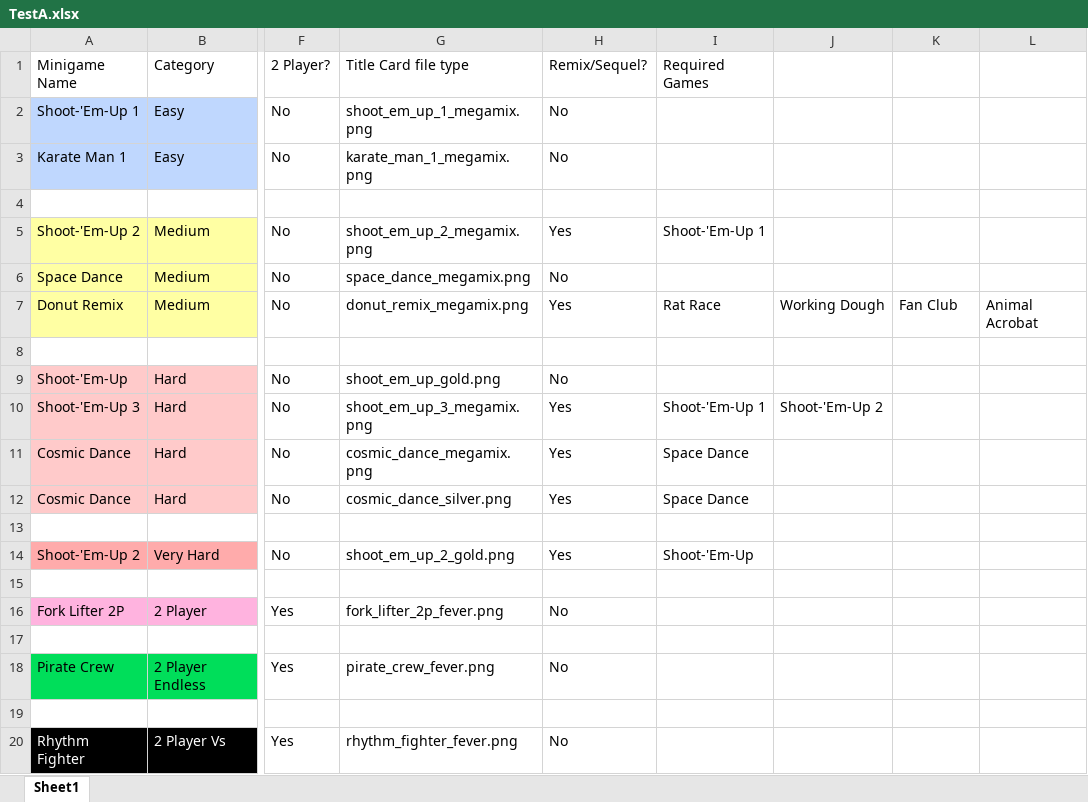
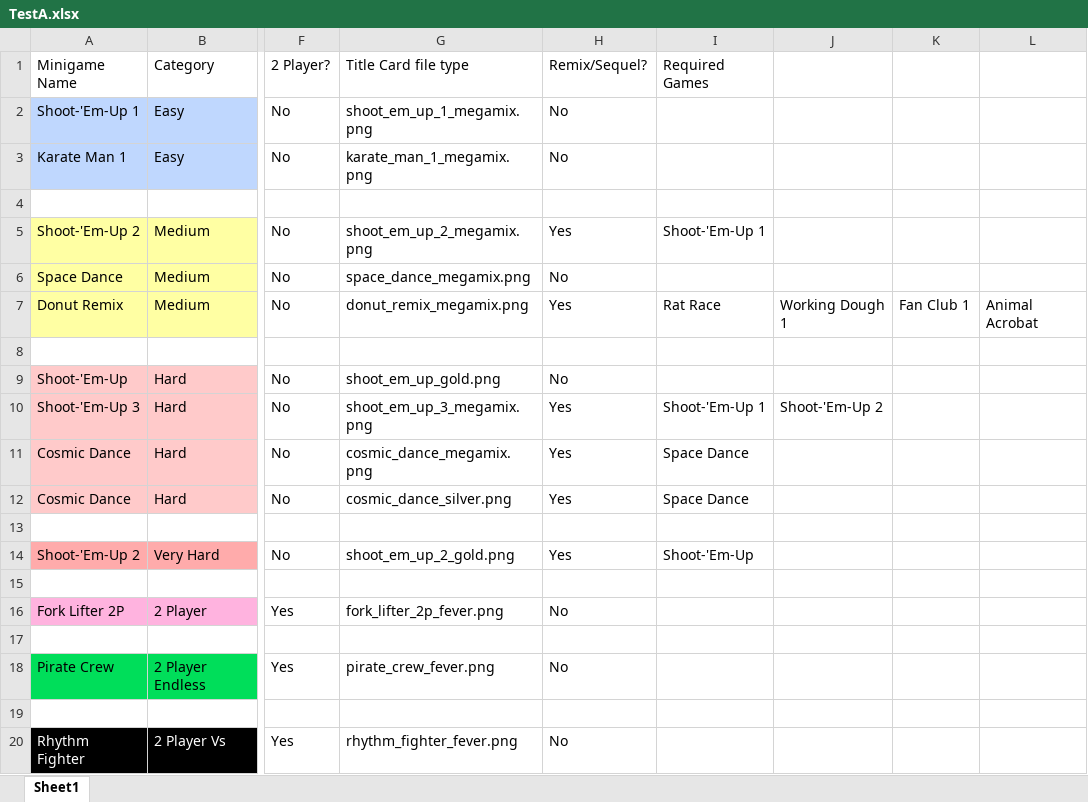
Before and after one commit to sinizano77/rhythm-heaven, an Excel workbook: static/rhythm_games/TestA.xlsx, sheet Sheet1, drawn as a sheet; only a part is shown, gaps mark what is left out; values as stored, in another font and other column widths than the file's, no borders; charts and pictures not drawn; the diff names each change by its address in the sheet, - before the commit and + after, or states it on an @@ line.

```diff
--- a/static/rhythm_games/TestA.xlsx (sheet Sheet1)
+++ b/static/rhythm_games/TestA.xlsx (sheet Sheet1)
-J7: Working Dough
+J7: Working Dough 1
-K7: Fan Club
+K7: Fan Club 1
```
Also changed, not shown: 4 other files.
